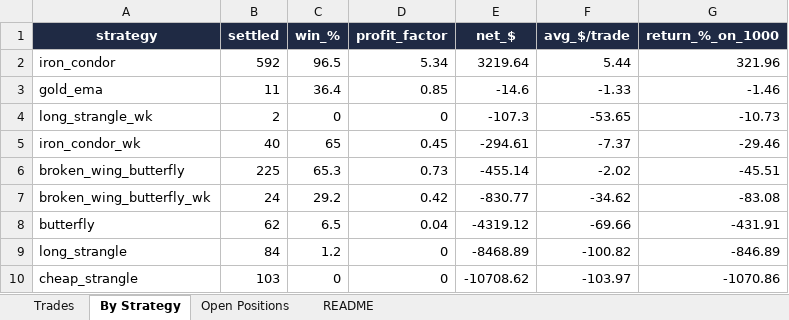
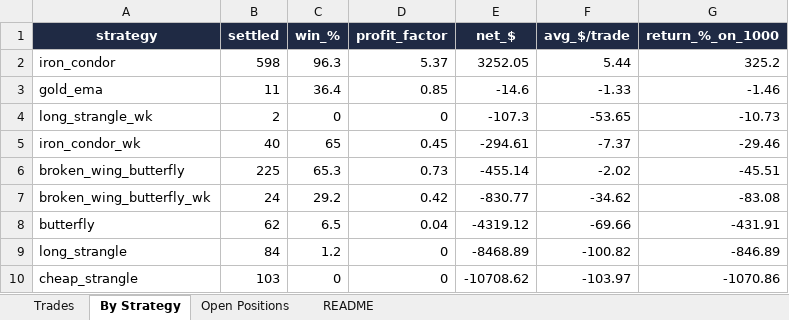
Before and after one commit to Ayushtambi2011/deltahedge-bot, an Excel workbook: OUTPUT FILE.xlsx, sheet By Strategy, drawn as a sheet; values as stored, in another font and other column widths than the file's, no borders; the diff names each change by its address in the sheet, - before the commit and + after, or states it on an @@ line.

```diff
--- a/OUTPUT FILE.xlsx (sheet By Strategy)
+++ b/OUTPUT FILE.xlsx (sheet By Strategy)
-B2 (settled): 592
+B2 (settled): 598
-C2 (win_%): 96.5
+C2 (win_%): 96.3
-D2 (profit_factor): 5.34
+D2 (profit_factor): 5.37
-E2 (net_$): 3219.64
+E2 (net_$): 3252.05
-G2 (return_%_on_1000): 321.96
+G2 (return_%_on_1000): 325.2
```
Also changed, not shown: sheet Trades, sheet Open Positions, sheet README, 1 other file.
